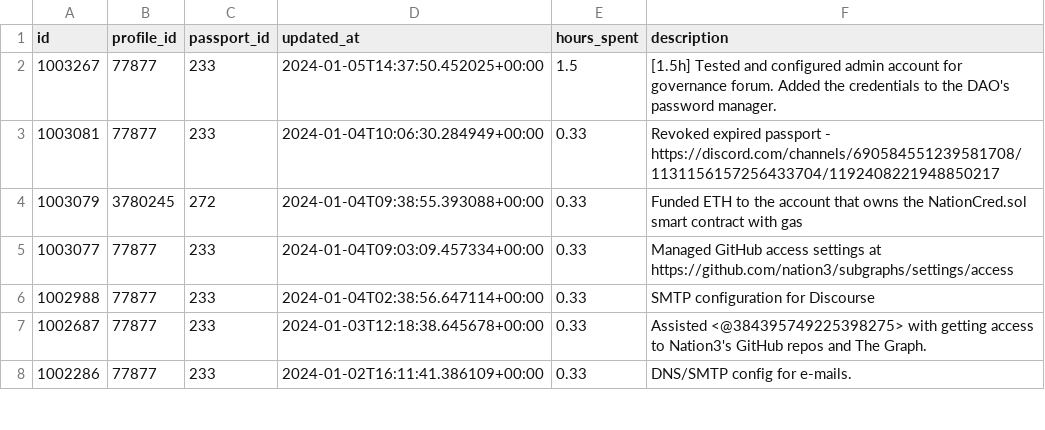
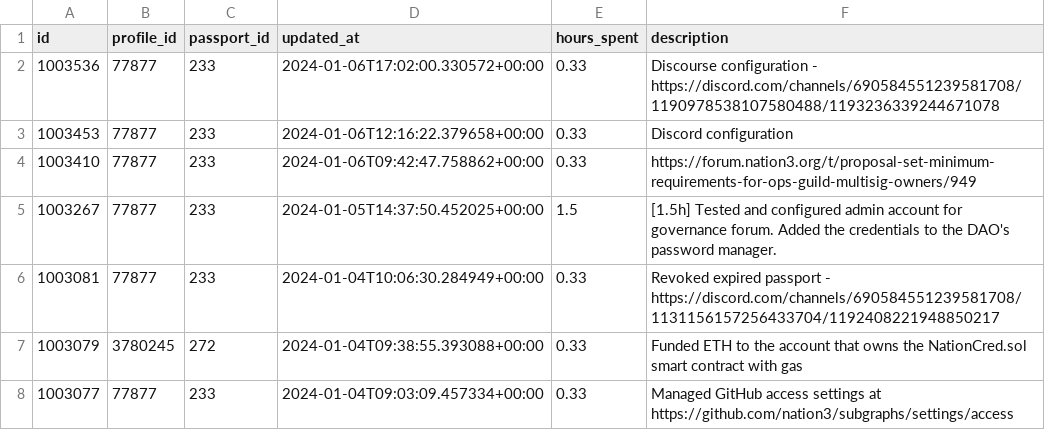
Before and after one commit to nation3/citizen-rewards, a CSV file: ops-guild/contributions/coordinape-contributions.csv, drawn as a sheet; only a part is shown; the shorter side is filled out with more unchanged rows; the diff names each change by its address in the sheet, - before the commit and + after, or states it on an @@ line.

Commit message:
⚙️ ops guild - fetch coordinape contributions

```diff
--- a/ops-guild/contributions/coordinape-contributions.csv
+++ b/ops-guild/contributions/coordinape-contributions.csv
+row 2: 1003536 | 77877 | 233 | 2024-01-06T17:02:00.330572+00:00 | 0.33 | Discourse configuration - https://discord.com/channels/690584551239581708/1190978538107580488/1193236339244671078
+row 3: 1003453 | 77877 | 233 | 2024-01-06T12:16:22.379658+00:00 | 0.33 | Discord configuration
+row 4: 1003410 | 77877 | 233 | 2024-01-06T09:42:47.758862+00:00 | 0.33 | https://forum.nation3.org/t/proposal-set-minimum-requirements-for-ops-guild-multisig-owners/949
```
